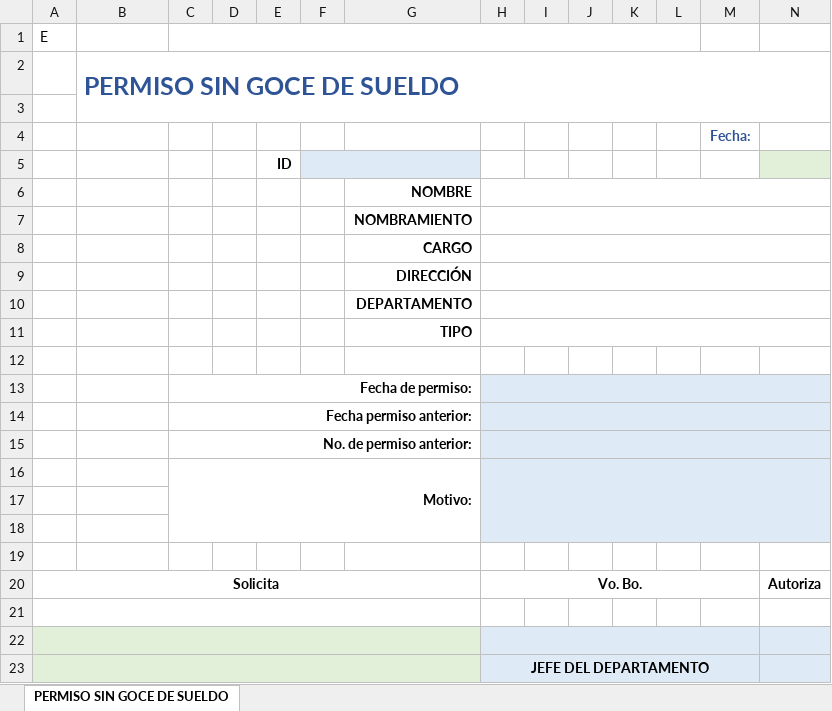
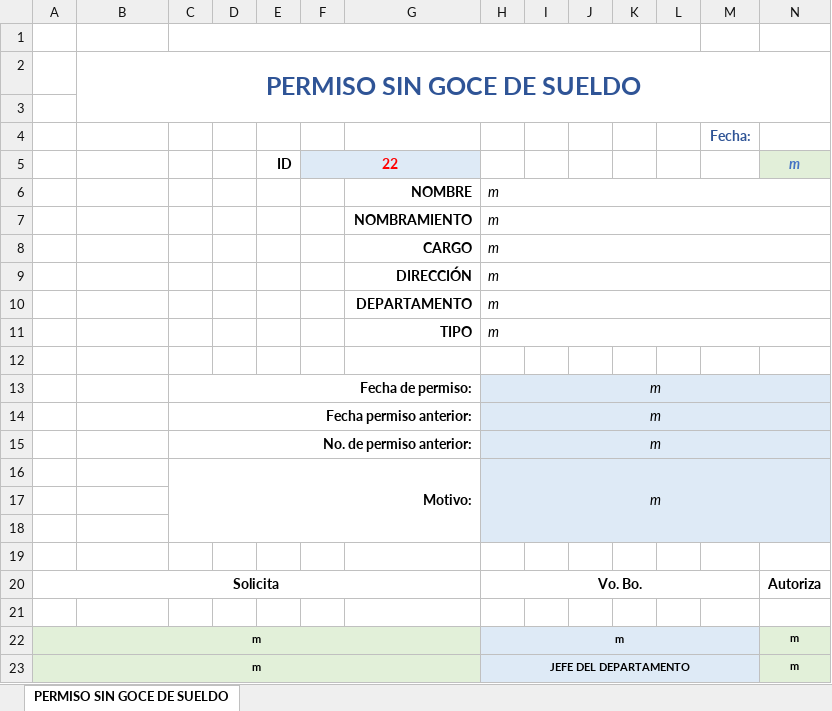
Before and after one commit to Eli777z/gestionRecursosH, an Excel workbook: templates/permiso_sin_goce_de_sueldo.xlsx, sheet PERMISO SIN GOCE DE SUELDO, drawn as a sheet; values as stored, in another font and other column widths than the file's, no borders; charts and pictures and conditional formats not drawn; removed rows and columns are numbered as before the commit, all else as after; the diff names each change by its address in the sheet, - before the commit and + after, or states it on an @@ line.

```diff
--- a/templates/permiso_sin_goce_de_sueldo.xlsx (sheet PERMISO SIN GOCE DE SUELDO)
+++ b/templates/permiso_sin_goce_de_sueldo.xlsx (sheet PERMISO SIN GOCE DE SUELDO)
-A1: E
+A1: (empty)
-B2 alignment: left
+B2 alignment: center
-row 5:  |  |  |  | ID
-row 6:  |  |  |  |  |  | NOMBRE
-row 7:  |  |  |  |  |  | NOMBRAMIENTO
-row 8:  |  |  |  |  |  | CARGO
-row 9:  |  |  |  |  |  | DIRECCIÓN
-row 10:  |  |  |  |  |  | DEPARTAMENTO
-row 11:  |  |  |  |  |  | TIPO
+row 5:  |  |  |  | ID | 22 |  |  |  |  |  |  |  | m
+row 6:  |  |  |  |  |  | NOMBRE | m
+row 7:  |  |  |  |  |  | NOMBRAMIENTO | m
+row 8:  |  |  |  |  |  | CARGO | m
+row 9:  |  |  |  |  |  | DIRECCIÓN | m
+row 10:  |  |  |  |  |  | DEPARTAMENTO | m
+row 11:  |  |  |  |  |  | TIPO | m
-H13:H16: (empty)
+H13:H16: m
-I13:N15 fill: none
+I13:N15 fill: #DEEAF6
-A21:G21 merged
-row 22: (empty)
+row 22: m |  |  |  |  |  |  | m |  |  |  |  |  | m
-B22:G22 fill: none
+B22:G22 fill: #E2F0D9
-I22:M22 fill: none
+I22:M22 fill: #DEEAF6
-N22 fill: #DEEAF6
+N22 fill: #E2F0D9
-row 23:  |  |  |  |  |  |  | JEFE DEL DEPARTAMENTO
+row 23: m |  |  |  |  |  |  | JEFE DEL DEPARTAMENTO |  |  |  |  |  | m
```
Also changed, not shown: templates/cambio_dia_laboral.xlsx, templates/cambio_horario_trabajo.xlsx, 53 other files.
